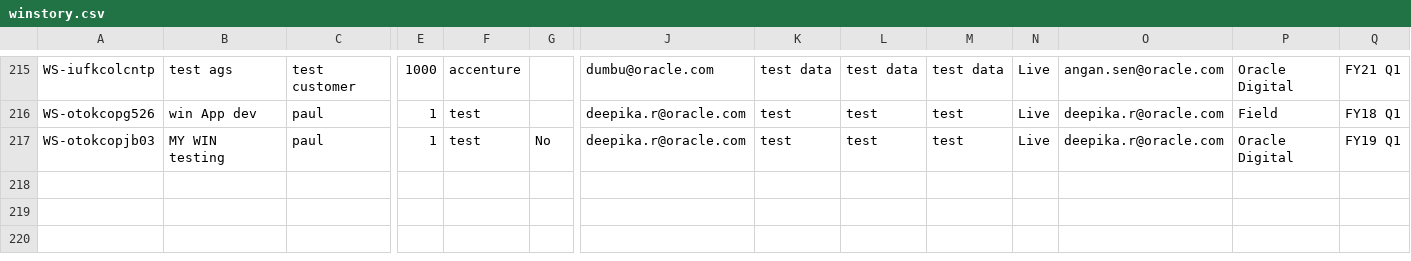
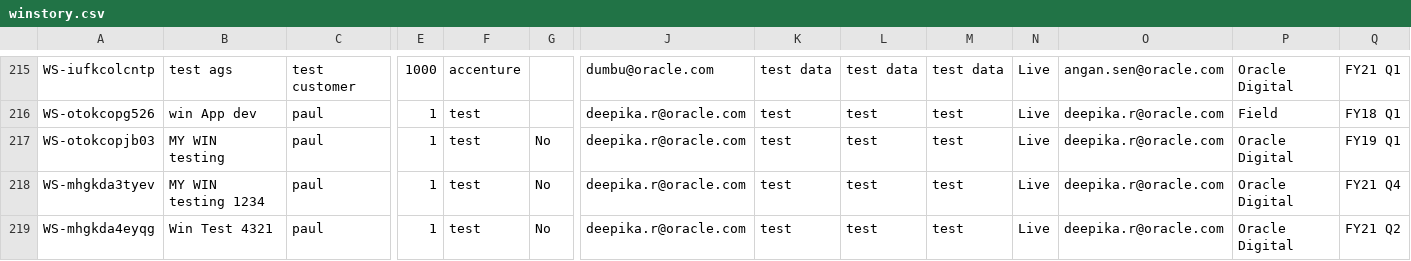
Before and after one commit to angansen/assethub, a CSV file: winstory.csv, drawn as a sheet; only a part is shown, gaps mark what is left out; rows hold the shown columns only; the diff names each change by its address in the sheet, - before the commit and + after, or states it on an @@ line.

```diff
--- a/winstory.csv
+++ b/winstory.csv
+row 218: WS-mhgkda3tyev | MY WIN testing 1234 | paul | 1 | test | No | deepika.r@oracle.com | test | test | test | Live | deepika.r@oracle.com | Oracle Digital | FY21 Q4
+row 219: WS-mhgkda4eyqg | Win Test 4321 | paul | 1 | test | No | deepika.r@oracle.com | test | test | test | Live | deepika.r@oracle.com | Oracle Digital | FY21 Q2
```
Also changed, not shown: 13 other files.
